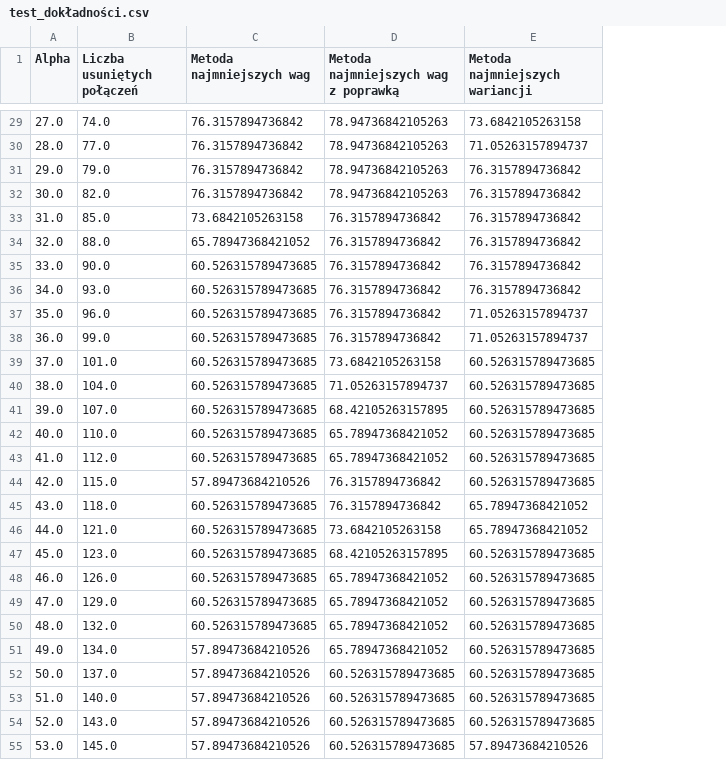
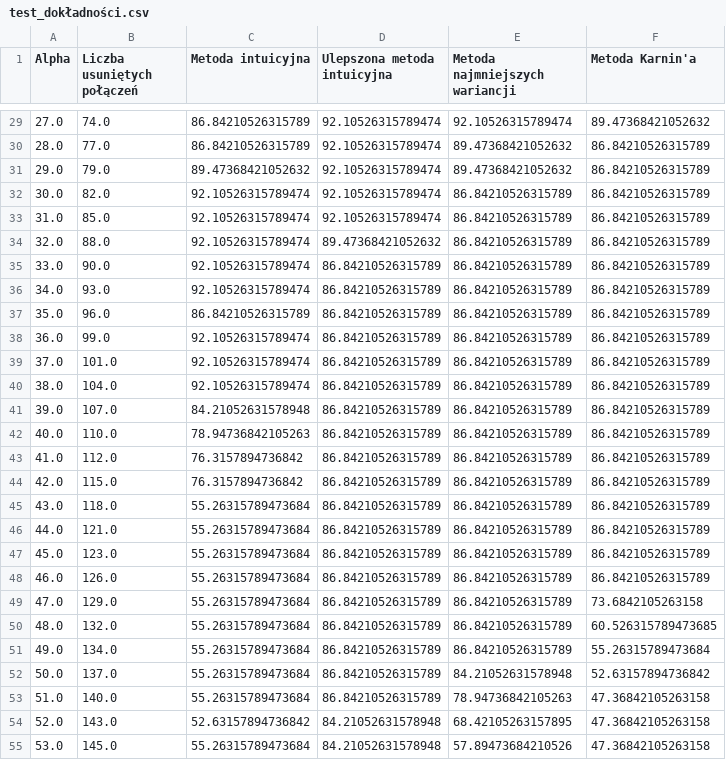
Before and after one commit to mati2506/INZYNIERKA, a CSV file: praca_inż/wyniki/test_dokładności.csv, drawn as a sheet; only a part is shown, gaps mark what is left out; removed rows and columns are numbered as before the commit, all else as after; the diff covers the shown part only; the diff names each change by its address in the sheet, - before the commit and + after, or states it on an @@ line.

```diff
--- a/praca_inż/wyniki/test_dokładności.csv
+++ b/praca_inż/wyniki/test_dokładności.csv
-column C (Metoda najmniejszych wag), rows 29-55: 76.3157894736842 | 76.3157894736842 | 76.3157894736842 | 76.3157894736842 | 73.6842105263158 | 65.78947368421052 | 60.526315789473685 | 60.526315789473685 | 60.526315789473685 | 60.526315789473685 | 60.526315789473685 | 60.526315789473685 | 60.526315789473685 | 60.526315789473685 | 60.526315789473685 | 57.89473684210526 | 60.526315789473685 | 60.526315789473685 | 60.526315789473685 | 60.526315789473685 | 60.526315789473685 | 60.526315789473685 | 57.89473684210526 | 57.89473684210526 | 57.89473684210526 | 57.89473684210526 | 57.89473684210526
-column D, row 1: Metoda najmniejszych wag z poprawką; rows 29-55: 78.94736842105263 | 78.94736842105263 | 78.94736842105263 | 78.94736842105263 | 76.3157894736842 | 76.3157894736842 | 76.3157894736842 | 76.3157894736842 | 76.3157894736842 | 76.3157894736842 | 73.6842105263158 | 71.05263157894737 | 68.42105263157895 | 65.78947368421052 | 65.78947368421052 | 76.3157894736842 | 76.3157894736842 | 73.6842105263158 | 68.42105263157895 | 65.78947368421052 | 65.78947368421052 | 65.78947368421052 | 65.78947368421052 | 60.526315789473685 | 60.526315789473685 | 60.526315789473685 | 60.526315789473685
+column C (Metoda intuicyjna), rows 29-55: 86.84210526315789 | 86.84210526315789 | 89.47368421052632 | 92.10526315789474 | 92.10526315789474 | 92.10526315789474 | 92.10526315789474 | 92.10526315789474 | 86.84210526315789 | 92.10526315789474 | 92.10526315789474 | 92.10526315789474 | 84.21052631578948 | 78.94736842105263 | 76.3157894736842 | 76.3157894736842 | 55.26315789473684 | 55.26315789473684 | 55.26315789473684 | 55.26315789473684 | 55.26315789473684 | 55.26315789473684 | 55.26315789473684 | 55.26315789473684 | 55.26315789473684 | 52.63157894736842 | 55.26315789473684
+column D (Ulepszona metoda intuicyjna), rows 29-55: 92.10526315789474 | 92.10526315789474 | 92.10526315789474 | 92.10526315789474 | 92.10526315789474 | 89.47368421052632 | 86.84210526315789 | 86.84210526315789 | 86.84210526315789 | 86.84210526315789 | 86.84210526315789 | 86.84210526315789 | 86.84210526315789 | 86.84210526315789 | 86.84210526315789 | 86.84210526315789 | 86.84210526315789 | 86.84210526315789 | 86.84210526315789 | 86.84210526315789 | 86.84210526315789 | 86.84210526315789 | 86.84210526315789 | 86.84210526315789 | 86.84210526315789 | 84.21052631578948 | 84.21052631578948
+column F (Metoda Karnin'a), rows 29-55: 89.47368421052632 | 86.84210526315789 | 86.84210526315789 | 86.84210526315789 | 86.84210526315789 | 86.84210526315789 | 86.84210526315789 | 86.84210526315789 | 86.84210526315789 | 86.84210526315789 | 86.84210526315789 | 86.84210526315789 | 86.84210526315789 | 86.84210526315789 | 86.84210526315789 | 86.84210526315789 | 86.84210526315789 | 86.84210526315789 | 86.84210526315789 | 86.84210526315789 | 73.6842105263158 | 60.526315789473685 | 55.26315789473684 | 52.63157894736842 | 47.36842105263158 | 47.36842105263158 | 47.36842105263158
-E29 (Metoda najmniejszych wariancji): 73.6842105263158
+E29 (Metoda najmniejszych wariancji): 92.10526315789474
-E30 (Metoda najmniejszych wariancji): 71.05263157894737
+E30 (Metoda najmniejszych wariancji): 89.47368421052632
-E31 (Metoda najmniejszych wariancji): 76.3157894736842
+E31 (Metoda najmniejszych wariancji): 89.47368421052632
-E32:E36 (Metoda najmniejszych wariancji): 76.3157894736842
+E32:E36 (Metoda najmniejszych wariancji): 86.84210526315789
-E37:E38 (Metoda najmniejszych wariancji): 71.05263157894737
+E37:E38 (Metoda najmniejszych wariancji): 86.84210526315789
-E39:E44 (Metoda najmniejszych wariancji): 60.526315789473685
+E39:E44 (Metoda najmniejszych wariancji): 86.84210526315789
-E45:E46 (Metoda najmniejszych wariancji): 65.78947368421052
+E45:E46 (Metoda najmniejszych wariancji): 86.84210526315789
-E47:E51 (Metoda najmniejszych wariancji): 60.526315789473685
+E47:E51 (Metoda najmniejszych wariancji): 86.84210526315789
-E52 (Metoda najmniejszych wariancji): 60.526315789473685
+E52 (Metoda najmniejszych wariancji): 84.21052631578948
-E53 (Metoda najmniejszych wariancji): 60.526315789473685
+E53 (Metoda najmniejszych wariancji): 78.94736842105263
-E54 (Metoda najmniejszych wariancji): 60.526315789473685
+E54 (Metoda najmniejszych wariancji): 68.42105263157895
```
Also changed, not shown: 5 added rows and 60 edited cells elsewhere in this file, praca_inż/wyniki/test_czasy.csv, 1 other file.
